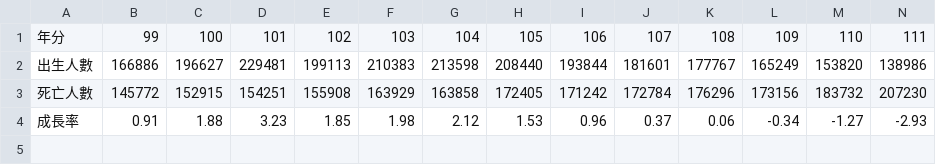
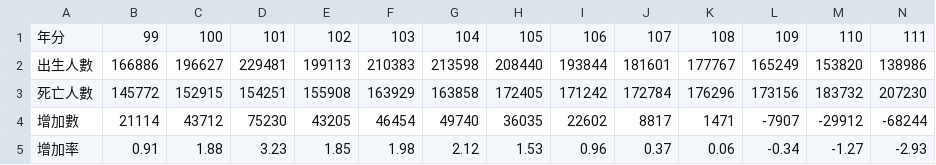
Before and after one commit to vinciane0711/porfolio, a CSV file: public/data/nativeIncrement.csv, drawn as a sheet; only a part is shown; addresses are those after the commit; rows hold the shown columns only; the diff names each change by its address in the sheet, - before the commit and + after, or states it on an @@ line.

```diff
--- a/public/data/nativeIncrement.csv
+++ b/public/data/nativeIncrement.csv
+row 4: 增加數 | 21114 | 43712 | 75230 | 43205 | 46454 | 49740 | 36035 | 22602 | 8817 | 1471 | -7907 | -29912 | -68244
-A5: 成長率
+A5: 增加率
```
Also changed, not shown: public/data/popIncrement.csv, public/data/socialIncrement.csv, 12 other files.
